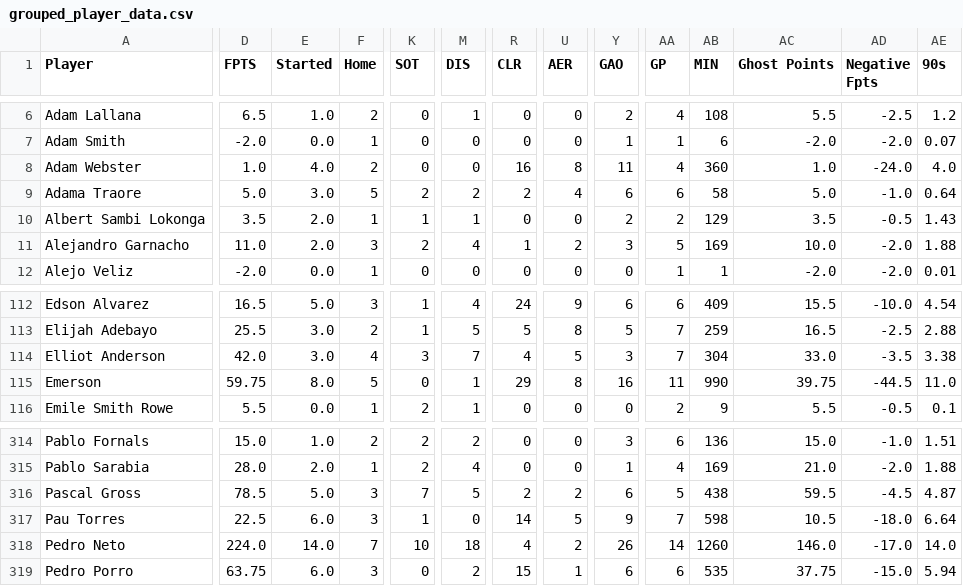
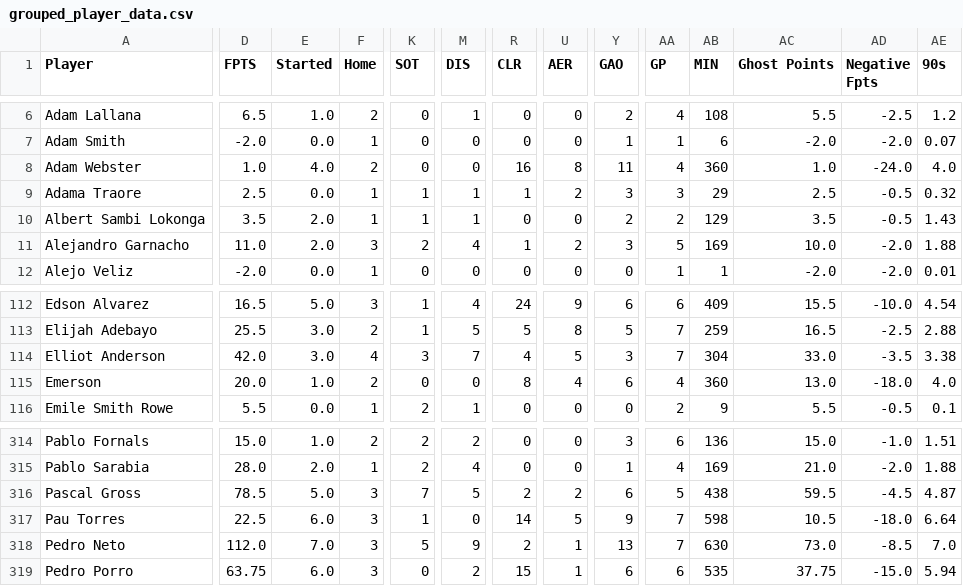
Before and after one commit to ds-oliver/st_fantrax_dashboard, a CSV file: data/display-data/grouped_player_data.csv, drawn as a sheet; only a part is shown, gaps mark what is left out; the diff covers the shown part only; the diff names each change by its address in the sheet, - before the commit and + after, or states it on an @@ line.

```diff
--- a/data/display-data/grouped_player_data.csv
+++ b/data/display-data/grouped_player_data.csv
-D9 (FPTS): 5.0
+D9 (FPTS): 2.5
-E9 (Started): 3.0
+E9 (Started): 0.0
-F9 (Home): 5
+F9 (Home): 1
-K9 (SOT): 2
+K9 (SOT): 1
-M9 (DIS): 2
+M9 (DIS): 1
-R9 (CLR): 2
+R9 (CLR): 1
-U9 (AER): 4
+U9 (AER): 2
-Y9 (GAO): 6
+Y9 (GAO): 3
-AA9 (GP): 6
+AA9 (GP): 3
-AB9 (MIN): 58
+AB9 (MIN): 29
-AC9 (Ghost Points): 5.0
+AC9 (Ghost Points): 2.5
-AD9 (Negative Fpts): -1.0
+AD9 (Negative Fpts): -0.5
-AE9 (90s): 0.64
+AE9 (90s): 0.32
-D115 (FPTS): 59.75
+D115 (FPTS): 20.0
-E115 (Started): 8.0
+E115 (Started): 1.0
-F115 (Home): 5
+F115 (Home): 2
-M115 (DIS): 1
+M115 (DIS): 0
-R115 (CLR): 29
+R115 (CLR): 8
-U115 (AER): 8
+U115 (AER): 4
-Y115 (GAO): 16
+Y115 (GAO): 6
-AA115 (GP): 11
+AA115 (GP): 4
-AB115 (MIN): 990
+AB115 (MIN): 360
-AC115 (Ghost Points): 39.75
+AC115 (Ghost Points): 13.0
-AD115 (Negative Fpts): -44.5
+AD115 (Negative Fpts): -18.0
-AE115 (90s): 11.0
+AE115 (90s): 4.0
-D318 (FPTS): 224.0
+D318 (FPTS): 112.0
-E318 (Started): 14.0
+E318 (Started): 7.0
-F318 (Home): 7
+F318 (Home): 3
-K318 (SOT): 10
+K318 (SOT): 5
-M318 (DIS): 18
+M318 (DIS): 9
-R318 (CLR): 4
+R318 (CLR): 2
-U318 (AER): 2
+U318 (AER): 1
-Y318 (GAO): 26
+Y318 (GAO): 13
-AA318 (GP): 14
+AA318 (GP): 7
-AB318 (MIN): 1260
+AB318 (MIN): 630
-AC318 (Ghost Points): 146.0
+AC318 (Ghost Points): 73.0
-AD318 (Negative Fpts): -17.0
+AD318 (Negative Fpts): -8.5
-AE318 (90s): 14.0
+AE318 (90s): 7.0
```
Also changed, not shown: 35 edited cells elsewhere in this file, data/display-data/all_gws_data.csv, data/display-data/recent_gw_data.csv, 3 other files.
